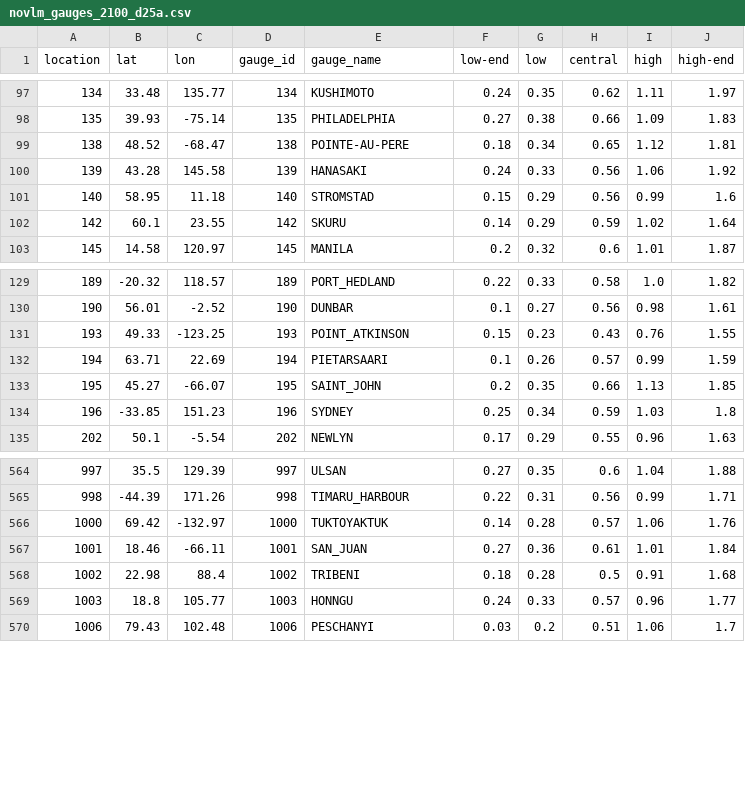
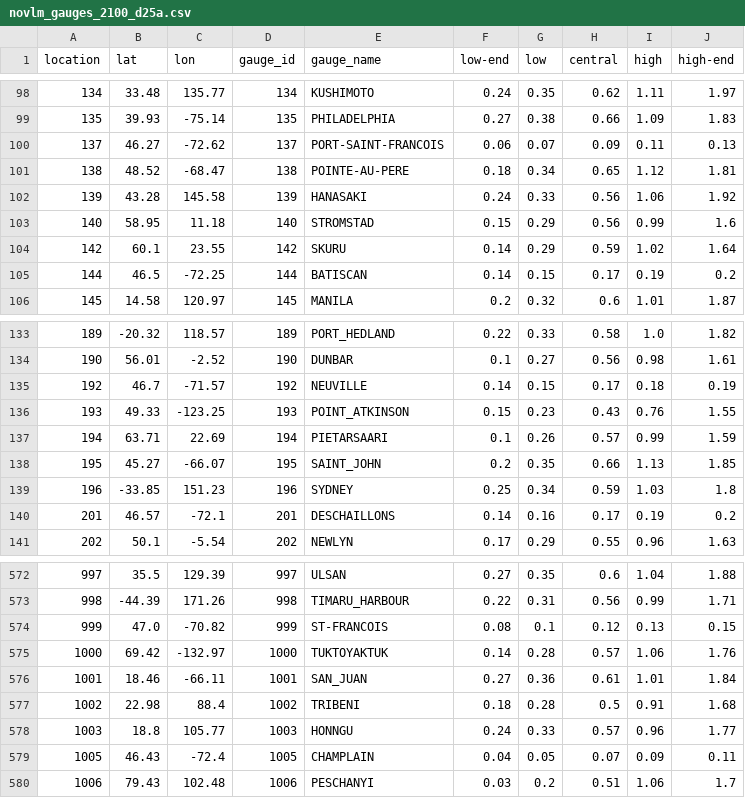
Before and after one commit to grandey/d25a-rsl-fusion, a CSV file: data_d25a/year_2100/novlm_gauges_2100_d25a.csv, drawn as a sheet; only a part is shown, gaps mark what is left out; the diff covers the shown part only; the diff names each change by its address in the sheet, - before the commit and + after, or states it on an @@ line.

```diff
--- a/data_d25a/year_2100/novlm_gauges_2100_d25a.csv
+++ b/data_d25a/year_2100/novlm_gauges_2100_d25a.csv
+row 100: 137 | 46.27 | -72.62 | 137 | PORT-SAINT-FRANCOIS | 0.06 | 0.07 | 0.09 | 0.11 | 0.13
+row 105: 144 | 46.5 | -72.25 | 144 | BATISCAN | 0.14 | 0.15 | 0.17 | 0.19 | 0.2
+row 135: 192 | 46.7 | -71.57 | 192 | NEUVILLE | 0.14 | 0.15 | 0.17 | 0.18 | 0.19
+row 140: 201 | 46.57 | -72.1 | 201 | DESCHAILLONS | 0.14 | 0.16 | 0.17 | 0.19 | 0.2
+row 574: 999 | 47.0 | -70.82 | 999 | ST-FRANCOIS | 0.08 | 0.1 | 0.12 | 0.13 | 0.15
+row 579: 1005 | 46.43 | -72.4 | 1005 | CHAMPLAIN | 0.04 | 0.05 | 0.07 | 0.09 | 0.11
```
Also changed, not shown: 8 added rows elsewhere in this file, data_d25a/time_series/locations_info_d25a.csv, data_d25a/year_2100/novlm_gauges_cities_2100_d25a.csv, 42 other files.
